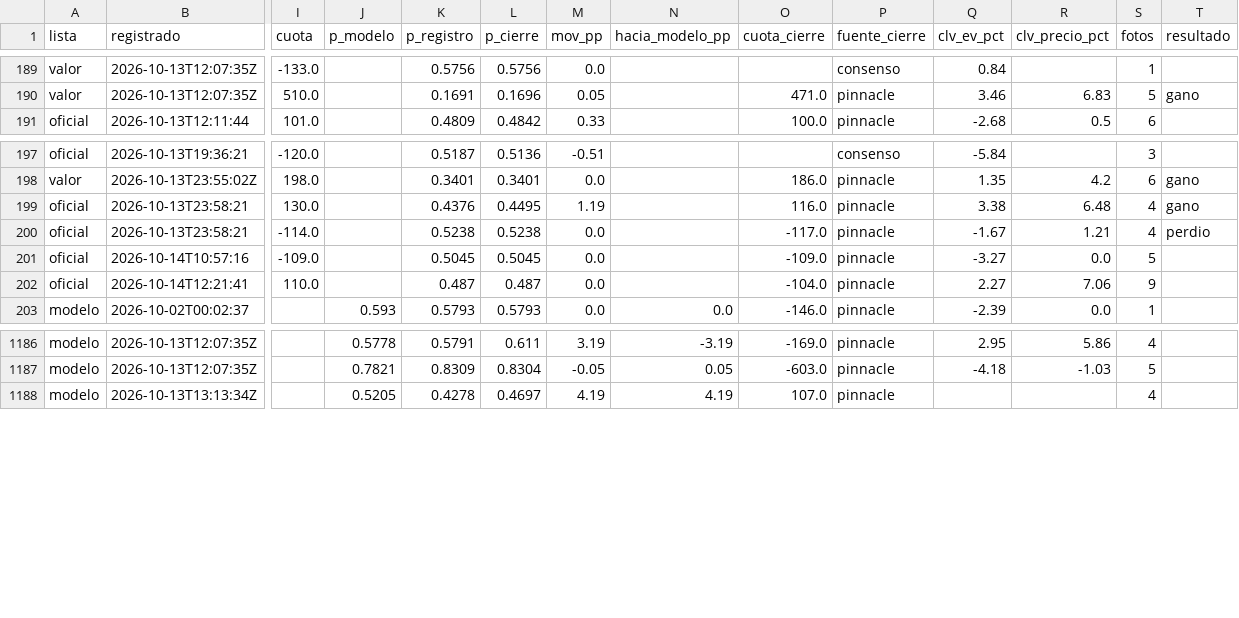
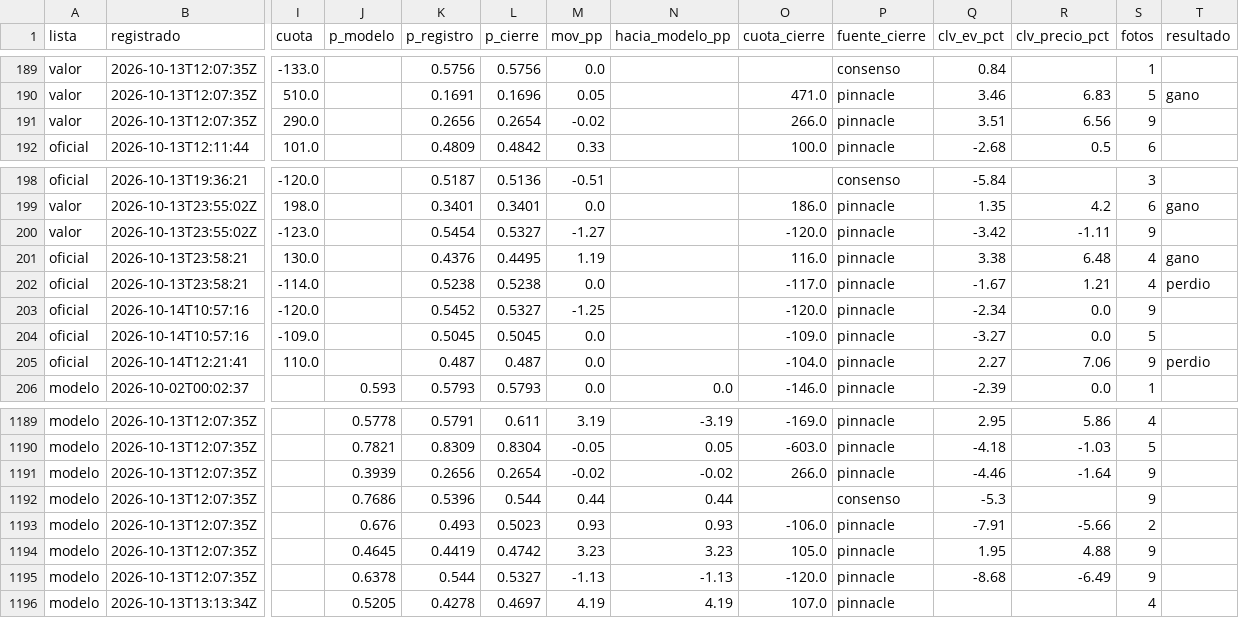
Before and after one commit to tenisman12/edgeline, a CSV file: salida/clv_detalle.csv, drawn as a sheet; only a part is shown, gaps mark what is left out; addresses are those after the commit; rows hold the shown columns only; the diff names each change by its address in the sheet, - before the commit and + after, or states it on an @@ line.

```diff
--- a/salida/clv_detalle.csv
+++ b/salida/clv_detalle.csv
+row 191: valor | 2026-10-13T12:07:35Z | 290.0 |  | 0.2656 | 0.2654 | -0.02 |  | 266.0 | pinnacle | 3.51 | 6.56 | 9
+row 200: valor | 2026-10-13T23:55:02Z | -123.0 |  | 0.5454 | 0.5327 | -1.27 |  | -120.0 | pinnacle | -3.42 | -1.11 | 9
+row 203: oficial | 2026-10-14T10:57:16 | -120.0 |  | 0.5452 | 0.5327 | -1.25 |  | -120.0 | pinnacle | -2.34 | 0.0 | 9
-T205 (resultado): (empty)
+T205 (resultado): perdio
+row 1191: modelo | 2026-10-13T12:07:35Z |  | 0.3939 | 0.2656 | 0.2654 | -0.02 | -0.02 | 266.0 | pinnacle | -4.46 | -1.64 | 9
+row 1192: modelo | 2026-10-13T12:07:35Z |  | 0.7686 | 0.5396 | 0.544 | 0.44 | 0.44 |  | consenso | -5.3 |  | 9
+row 1193: modelo | 2026-10-13T12:07:35Z |  | 0.676 | 0.493 | 0.5023 | 0.93 | 0.93 | -106.0 | pinnacle | -7.91 | -5.66 | 2
+row 1194: modelo | 2026-10-13T12:07:35Z |  | 0.4645 | 0.4419 | 0.4742 | 3.23 | 3.23 | 105.0 | pinnacle | 1.95 | 4.88 | 9
+row 1195: modelo | 2026-10-13T12:07:35Z |  | 0.6378 | 0.544 | 0.5327 | -1.13 | -1.13 | -120.0 | pinnacle | -8.68 | -6.49 | 9
```
Also changed, not shown: salida/espn_predictor_vivo.csv, salida/historial_calificado.csv, 53 other files.
